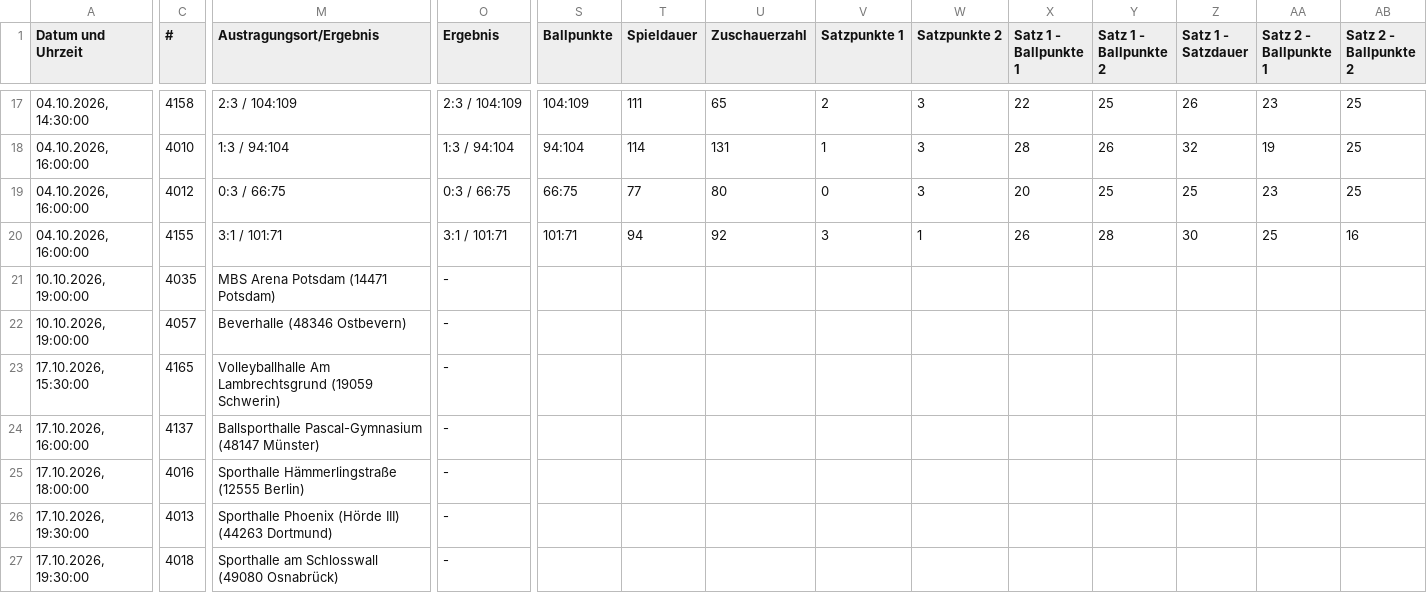
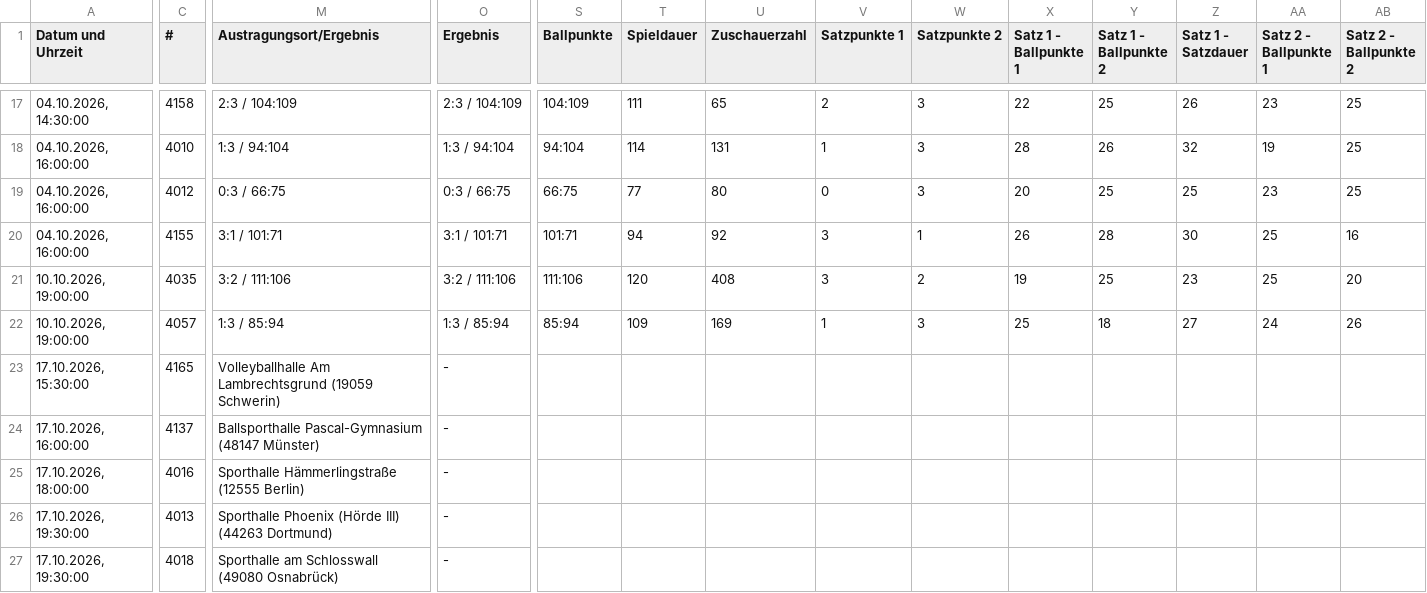
Before and after one commit to uscmuenster/USC-Spielplaene, a CSV file: csvdata/Spielplan_2._Bundesliga_Frauen_Nord.csv, drawn as a sheet; only a part is shown, gaps mark what is left out; the diff covers the shown part only; the diff names each change by its address in the sheet, - before the commit and + after, or states it on an @@ line.

```diff
--- a/csvdata/Spielplan_2._Bundesliga_Frauen_Nord.csv
+++ b/csvdata/Spielplan_2._Bundesliga_Frauen_Nord.csv
-M21 (Austragungsort/Ergebnis): MBS Arena Potsdam (14471 Potsdam)
+M21 (Austragungsort/Ergebnis): 3:2 / 111:106
-O21 (Ergebnis): -
+O21 (Ergebnis): 3:2 / 111:106
-S21 (Ballpunkte): (empty)
+S21 (Ballpunkte): 111:106
-T21 (Spieldauer): (empty)
+T21 (Spieldauer): 120
-U21 (Zuschauerzahl): (empty)
+U21 (Zuschauerzahl): 408
-V21 (Satzpunkte 1): (empty)
+V21 (Satzpunkte 1): 3
-W21 (Satzpunkte 2): (empty)
+W21 (Satzpunkte 2): 2
-X21 (Satz 1 - Ballpunkte 1): (empty)
+X21 (Satz 1 - Ballpunkte 1): 19
-Y21 (Satz 1 - Ballpunkte 2): (empty)
+Y21 (Satz 1 - Ballpunkte 2): 25
-Z21 (Satz 1 - Satzdauer): (empty)
+Z21 (Satz 1 - Satzdauer): 23
-AA21 (Satz 2 - Ballpunkte 1): (empty)
+AA21 (Satz 2 - Ballpunkte 1): 25
-AB21 (Satz 2 - Ballpunkte 2): (empty)
+AB21 (Satz 2 - Ballpunkte 2): 20
-M22 (Austragungsort/Ergebnis): Beverhalle (48346 Ostbevern)
+M22 (Austragungsort/Ergebnis): 1:3 / 85:94
-O22 (Ergebnis): -
+O22 (Ergebnis): 1:3 / 85:94
-S22 (Ballpunkte): (empty)
+S22 (Ballpunkte): 85:94
-T22 (Spieldauer): (empty)
+T22 (Spieldauer): 109
-U22 (Zuschauerzahl): (empty)
+U22 (Zuschauerzahl): 169
-V22 (Satzpunkte 1): (empty)
+V22 (Satzpunkte 1): 1
-W22 (Satzpunkte 2): (empty)
+W22 (Satzpunkte 2): 3
-X22 (Satz 1 - Ballpunkte 1): (empty)
+X22 (Satz 1 - Ballpunkte 1): 25
-Y22 (Satz 1 - Ballpunkte 2): (empty)
+Y22 (Satz 1 - Ballpunkte 2): 18
-Z22 (Satz 1 - Satzdauer): (empty)
+Z22 (Satz 1 - Satzdauer): 27
-AA22 (Satz 2 - Ballpunkte 1): (empty)
+AA22 (Satz 2 - Ballpunkte 1): 24
-AB22 (Satz 2 - Ballpunkte 2): (empty)
+AB22 (Satz 2 - Ballpunkte 2): 26
```
Also changed, not shown: 17 edited cells elsewhere in this file, csvdata/Spielplan_1._Bundesliga_Frauen.csv, csvdata/Spielplan_NRW-Liga_wU18.csv, 1 other file.
